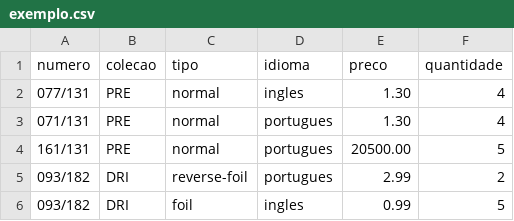
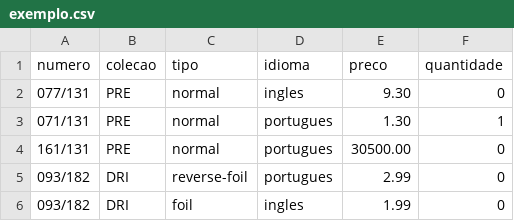
Before and after one commit to aocarmo/api-stock-cards, a CSV file: exemplo.csv, drawn as a sheet.

```diff
--- a/exemplo.csv
+++ b/exemplo.csv
@@ -1,6 +1,6 @@
 numero,colecao,tipo,idioma,preco,quantidade
-077/131,PRE,normal,ingles,1.30,4
-071/131,PRE,normal,portugues,1.30,4
-161/131,PRE,normal,portugues,20500.00,5
-093/182,DRI,reverse-foil,portugues,2.99,2
-093/182,DRI,foil,ingles,0.99,5
+077/131,PRE,normal,ingles,9.30,0
+071/131,PRE,normal,portugues,1.30,1
+161/131,PRE,normal,portugues,30500.00,0
+093/182,DRI,reverse-foil,portugues,2.99,0
+093/182,DRI,foil,ingles,1.99,0
```
Also changed, not shown: 2 other files.
